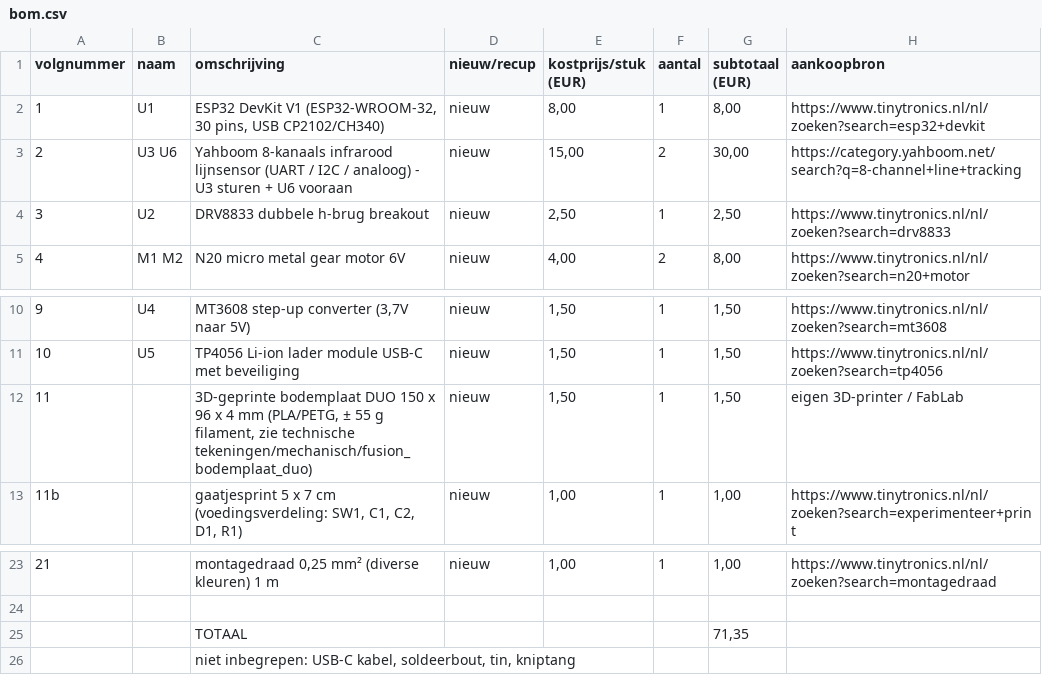
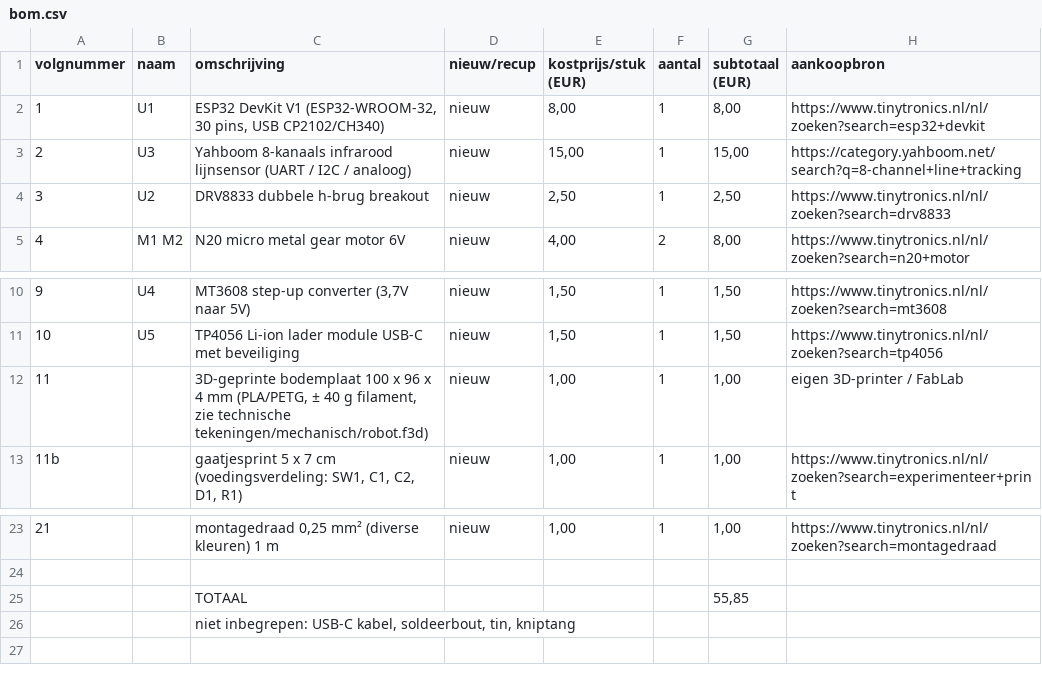
Before and after one commit to kollinvt/Linefollower, a CSV file: bill of materials/bom.csv, drawn as a sheet; only a part is shown, gaps mark what is left out.

```diff
--- a/bill of materials/bom.csv
+++ b/bill of materials/bom.csv
@@ -2,3 +2,3 @@ volgnummer;naam;omschrijving;nieuw/recup;kostprijs/stuk (EUR);aantal;subtotaal (
 1;U1;ESP32 DevKit V1 (ESP32-WROOM-32, 30 pins, USB CP2102/CH340);nieuw;8,00;1;8,00;https://www.tinytronics.nl/nl/zoeken?search=esp32+devkit
-2;U3 U6;Yahboom 8-kanaals infrarood lijnsensor (UART / I2C / analoog) - U3 sturen + U6 vooraan;nieuw;15,00;2;30,00;https://category.yahboom.net/search?q=8-channel+line+tracking
+2;U3;Yahboom 8-kanaals infrarood lijnsensor (UART / I2C / analoog);nieuw;15,00;1;15,00;https://category.yahboom.net/search?q=8-channel+line+tracking
 3;U2;DRV8833 dubbele h-brug breakout;nieuw;2,50;1;2,50;https://www.tinytronics.nl/nl/zoeken?search=drv8833
@@ -11,3 +11,3 @@ volgnummer;naam;omschrijving;nieuw/recup;kostprijs/stuk (EUR);aantal;subtotaal (
 10;U5;TP4056 Li-ion lader module USB-C met beveiliging;nieuw;1,50;1;1,50;https://www.tinytronics.nl/nl/zoeken?search=tp4056
-11;;3D-geprinte bodemplaat DUO 150 x 96 x 4 mm (PLA/PETG, ± 55 g filament, zie technische tekeningen/mechanisch/fusion_bodemplaat_duo);nieuw;1,50;1;1,50;eigen 3D-printer / FabLab
+11;;3D-geprinte bodemplaat 100 x 96 x 4 mm (PLA/PETG, ± 40 g filament, zie technische tekeningen/mechanisch/robot.f3d);nieuw;1,00;1;1,00;eigen 3D-printer / FabLab
 11b;;gaatjesprint 5 x 7 cm (voedingsverdeling: SW1, C1, C2, D1, R1);nieuw;1,00;1;1,00;https://www.tinytronics.nl/nl/zoeken?search=experimenteer+print
@@ -24,3 +24,3 @@ volgnummer;naam;omschrijving;nieuw/recup;kostprijs/stuk (EUR);aantal;subtotaal (
 ;;;;;;;
-;;TOTAAL;;;;71,35;
+;;TOTAAL;;;;55,85;
 ;;niet inbegrepen: USB-C kabel, soldeerbout, tin, kniptang;;;;;
```
Also changed, not shown: 15 other files.
